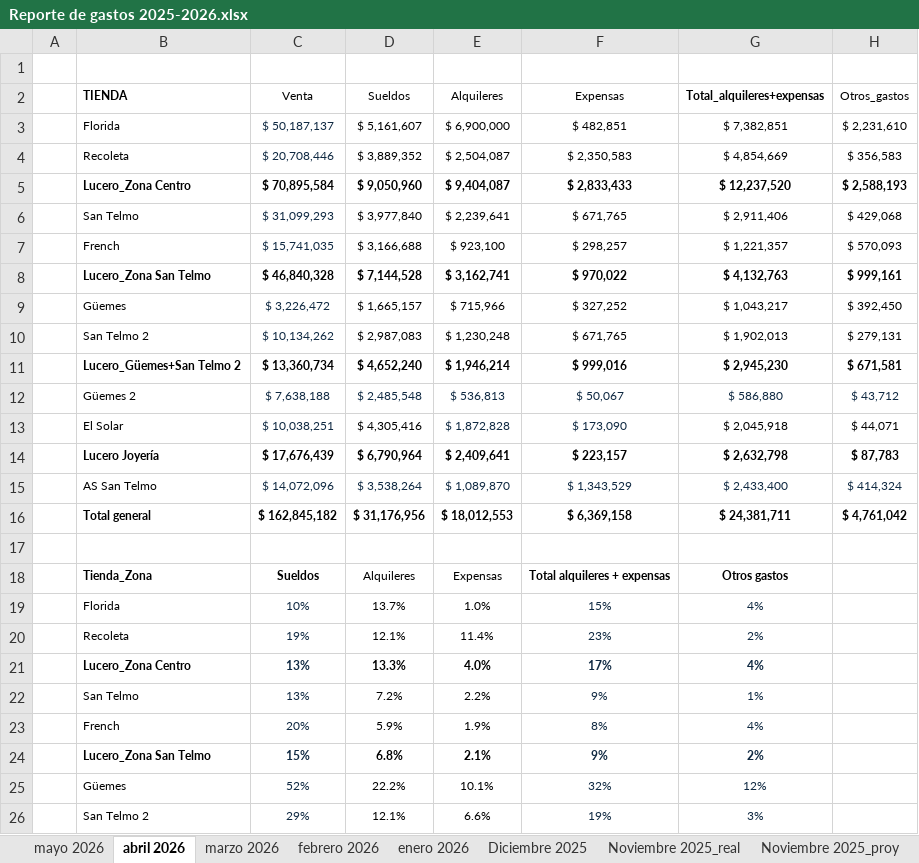
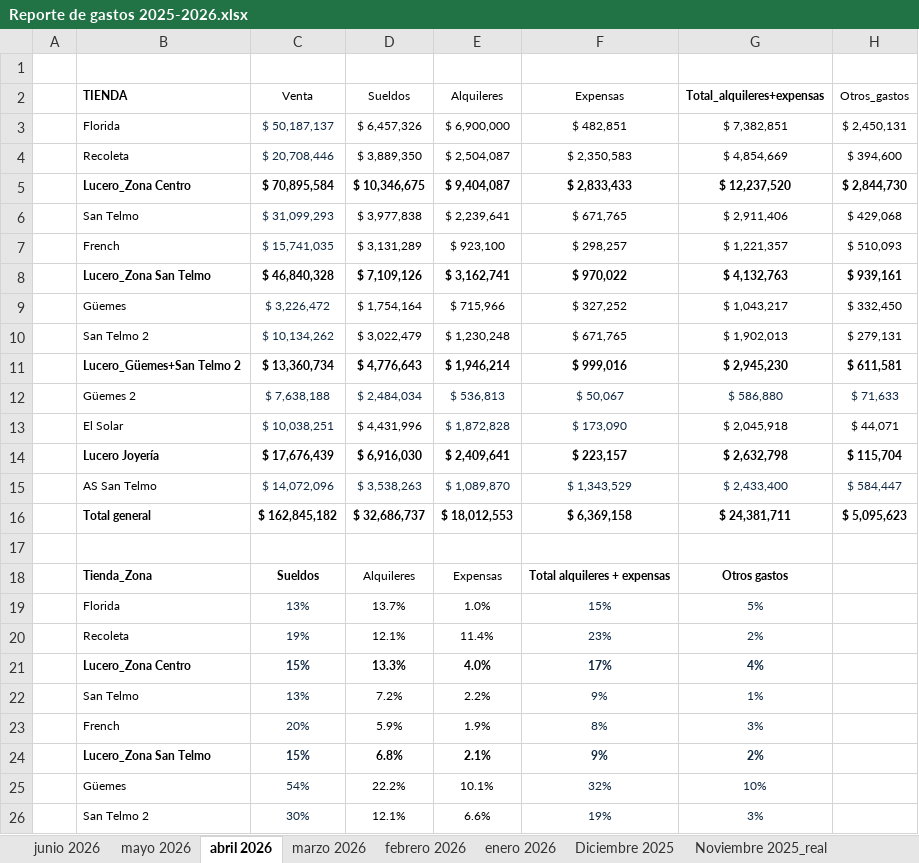
Before and after one commit to valelevite/Reportes, an Excel workbook: Reporte_gastos/Reporte de gastos 2025-2026.xlsx, sheet abril 2026, drawn as a sheet; only a part is shown; values as stored, in another font and other column widths than the file's, no borders; conditional formats not drawn; the diff covers the shown part only; the diff names each change by its address in the sheet, - before the commit and + after, or states it on an @@ line.

```diff
--- a/Reporte_gastos/Reporte de gastos 2025-2026.xlsx (sheet abril 2026)
+++ b/Reporte_gastos/Reporte de gastos 2025-2026.xlsx (sheet abril 2026)
+sheet tab: junio 2026
-D3 (Sueldos): $ 5,161,607
+D3 (Sueldos): $ 6,457,326
-H3 (Otros_gastos): $ 2,231,610
+H3 (Otros_gastos): $ 2,450,131
-D4 (Sueldos): $ 3,889,352
+D4 (Sueldos): $ 3,889,350
-H4 (Otros_gastos): $ 356,583
+H4 (Otros_gastos): $ 394,600
-D5 (Sueldos): $ 9,050,960
+D5 (Sueldos): $ 10,346,675
-H5 (Otros_gastos): $ 2,588,193
+H5 (Otros_gastos): $ 2,844,730
-D6 (Sueldos): $ 3,977,840
+D6 (Sueldos): $ 3,977,838
-D7 (Sueldos): $ 3,166,688
+D7 (Sueldos): $ 3,131,289
-H7 (Otros_gastos): $ 570,093
+H7 (Otros_gastos): $ 510,093
-D8 (Sueldos): $ 7,144,528
+D8 (Sueldos): $ 7,109,126
-H8 (Otros_gastos): $ 999,161
+H8 (Otros_gastos): $ 939,161
-D9 (Sueldos): $ 1,665,157
+D9 (Sueldos): $ 1,754,164
-H9 (Otros_gastos): $ 392,450
+H9 (Otros_gastos): $ 332,450
-D10 (Sueldos): $ 2,987,083
+D10 (Sueldos): $ 3,022,479
-D11 (Sueldos): $ 4,652,240
+D11 (Sueldos): $ 4,776,643
-H11 (Otros_gastos): $ 671,581
+H11 (Otros_gastos): $ 611,581
-D12 (Sueldos): $ 2,485,548
+D12 (Sueldos): $ 2,484,034
-H12 (Otros_gastos): $ 43,712
+H12 (Otros_gastos): $ 71,633
-D13 (Sueldos): $ 4,305,416
+D13 (Sueldos): $ 4,431,996
-D14 (Sueldos): $ 6,790,964
+D14 (Sueldos): $ 6,916,030
-H14 (Otros_gastos): $ 87,783
+H14 (Otros_gastos): $ 115,704
-D15 (Sueldos): $ 3,538,264
+D15 (Sueldos): $ 3,538,263
-H15 (Otros_gastos): $ 414,324
+H15 (Otros_gastos): $ 584,447
-D16 (Sueldos): $ 31,176,956
+D16 (Sueldos): $ 32,686,737
-H16 (Otros_gastos): $ 4,761,042
+H16 (Otros_gastos): $ 5,095,623
-C19 (Venta): 10%
+C19 (Venta): 13%
-G19 (Total_alquileres+expensas): 4%
+G19 (Total_alquileres+expensas): 5%
-C21 (Venta): 13%
+C21 (Venta): 15%
-G23 (Total_alquileres+expensas): 4%
+G23 (Total_alquileres+expensas): 3%
-C25 (Venta): 52%
+C25 (Venta): 54%
-G25 (Total_alquileres+expensas): 12%
+G25 (Total_alquileres+expensas): 10%
-C26 (Venta): 29%
+C26 (Venta): 30%
```
Also changed, not shown: 6 edited cells elsewhere in this sheet, sheet febrero 2026, sheet marzo 2026, sheet mayo 2026, sheet enero 2026, Costos/Costo 20260723.xlsx, Reporte_gastos/Sueldos/Horas trabajadas Tiendas 05-2026.xlsx, 29 other files.
